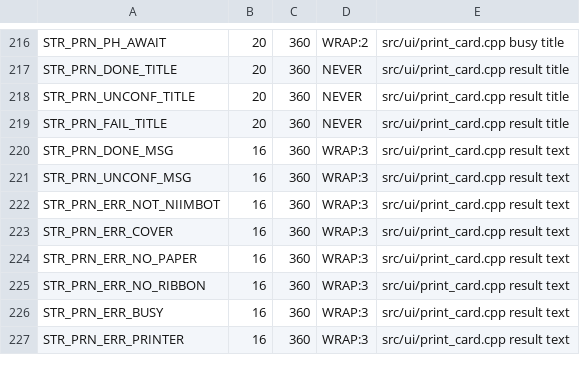
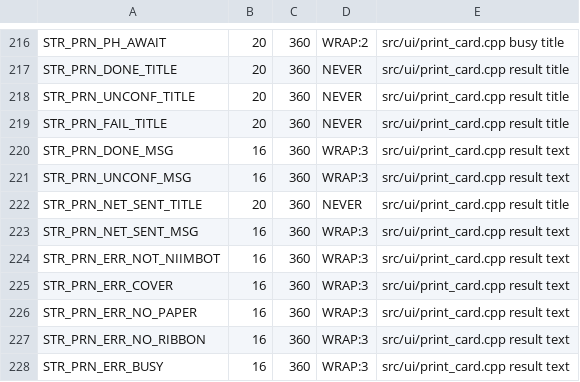
Before and after one commit to Eifel-Joe/SpoolmanScale, a TSV file: tools/ui_budgets.tsv, drawn as a sheet; only a part is shown, gaps mark what is left out; the shorter side is filled out with more unchanged rows; the diff names each change by its address in the sheet, - before the commit and + after, or states it on an @@ line.

```diff
--- a/tools/ui_budgets.tsv
+++ b/tools/ui_budgets.tsv
+row 222: STR_PRN_NET_SENT_TITLE | 20 | 360 | NEVER | src/ui/print_card.cpp result title
+row 223: STR_PRN_NET_SENT_MSG | 16 | 360 | WRAP:3 | src/ui/print_card.cpp result text
```
Also changed, not shown: 7 other files.
